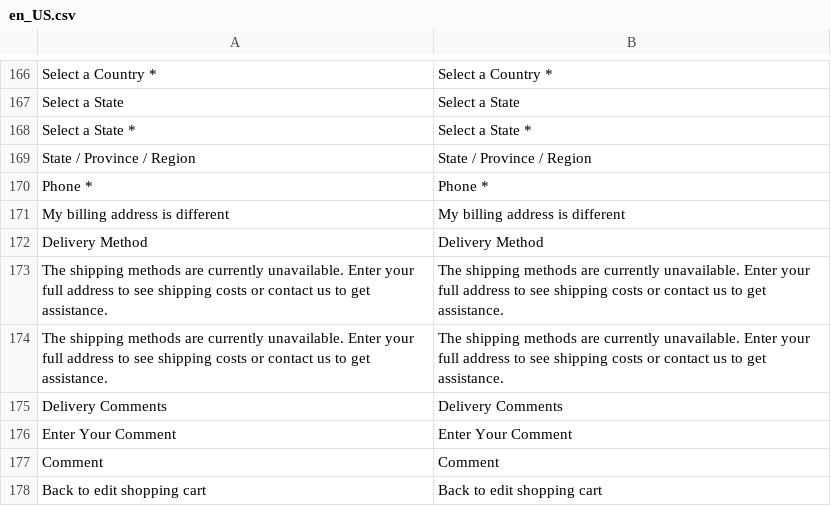
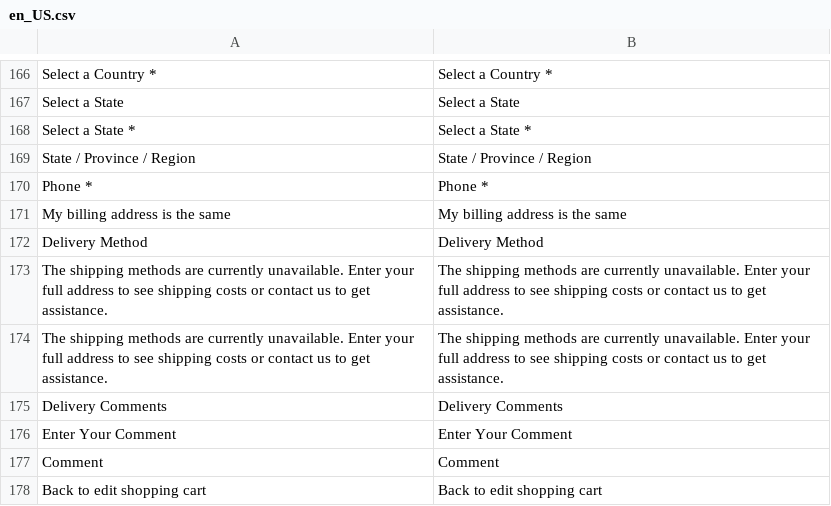
Before and after one commit to kkkonrad/hyva-fast-checkout, a CSV file: i18n/en_US.csv, drawn as a sheet; only a part is shown, gaps mark what is left out.

Commit message:
fix: update billing address checkbox label to indicate same address across all locales

```diff
--- a/i18n/en_US.csv
+++ b/i18n/en_US.csv
@@ -170,3 +170,3 @@
 "Phone *","Phone *"
-"My billing address is different","My billing address is different"
+"My billing address is the same","My billing address is the same"
 "Delivery Method","Delivery Method"
```
Also changed, not shown: i18n/de_DE.csv, i18n/es_ES.csv, 4 other files.
